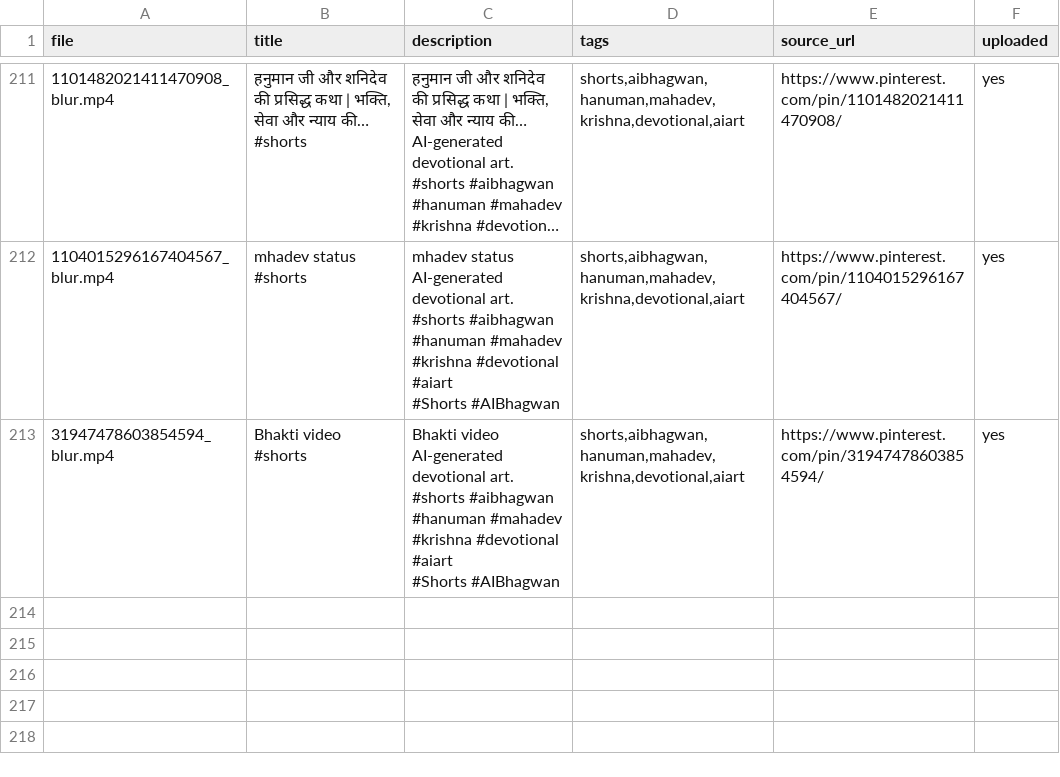
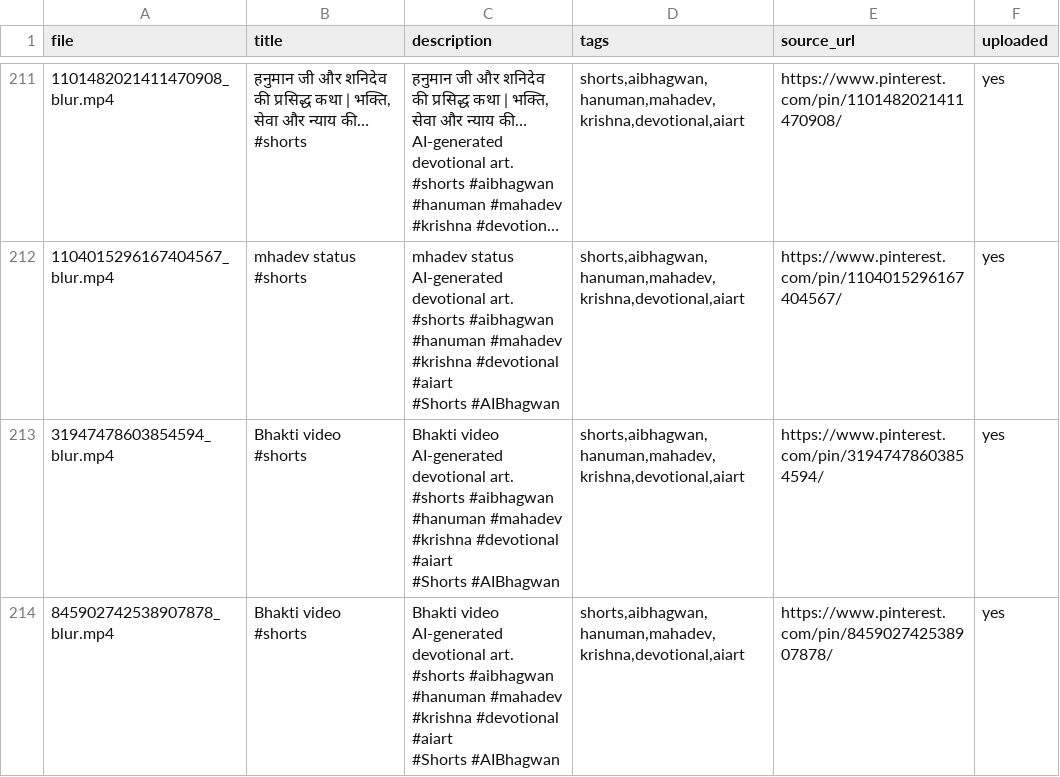
Before and after one commit to chetanJSPro/peace-reels-automation, a CSV file: pin2shorts/uploads.csv, drawn as a sheet; only a part is shown, gaps mark what is left out; long unchanged cells end in …; ↵ is a line break in a cell; the diff names each change by its address in the sheet, - before the commit and + after, or states it on an @@ line.

```diff
--- a/pin2shorts/uploads.csv
+++ b/pin2shorts/uploads.csv
+row 214: 845902742538907878_blur.mp4 | Bhakti video #shorts | Bhakti video ↵ AI-generated devotional art. ↵ #shorts #aibhagwan #hanuman #mahadev #krishna #devotional #aiart ↵ #Shorts #AIBhagwan | shorts,aibhagwan,hanuman,mahadev,krishna,devotional,aiart | https://www.pinterest.com/pin/845902742538907878/ | yes
```
Also changed, not shown: pin2shorts/manifest.csv, 2 other files.
